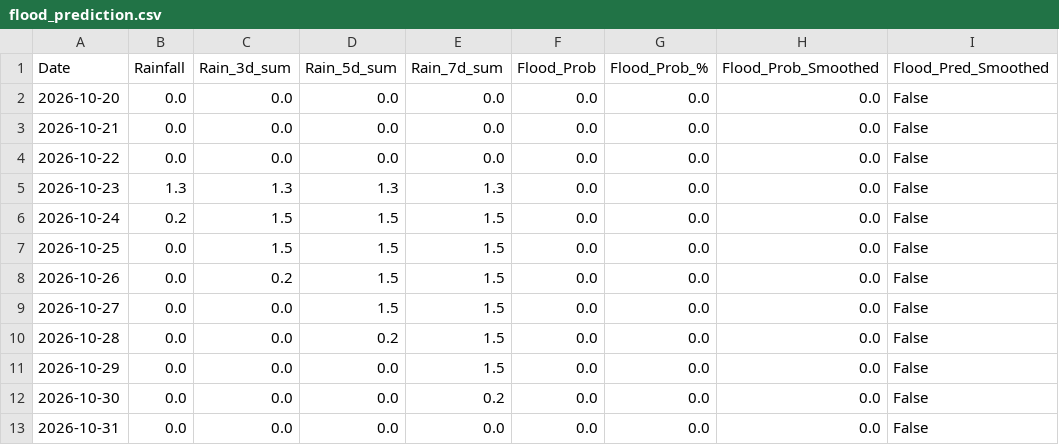
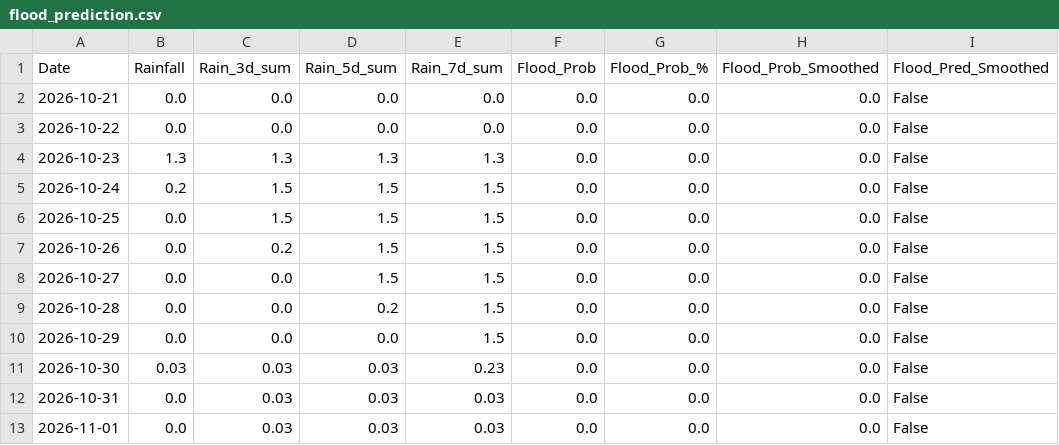
Before and after one commit to kgyb02/Matsya-Flood-detector, a CSV file: backend/csv_generator/flood_prediction.csv, drawn as a sheet.

```diff
--- a/backend/csv_generator/flood_prediction.csv
+++ b/backend/csv_generator/flood_prediction.csv
@@ -1,3 +1,2 @@
 Date,Rainfall,Rain_3d_sum,Rain_5d_sum,Rain_7d_sum,Flood_Prob,Flood_Prob_%,Flood_Prob_Smoothed,Flood_Pred_Smoothed
-2026-10-20,0.0,0.0,0.0,0.0,0.0,0.0,0.0,False
 2026-10-21,0.0,0.0,0.0,0.0,0.0,0.0,0.0,False
@@ -11,3 +10,4 @@ Date,Rainfall,Rain_3d_sum,Rain_5d_sum,Rain_7d_sum,Flood_Prob,Flood_Prob_%,Flood_
 2026-10-29,0.0,0.0,0.0,1.5,0.0,0.0,0.0,False
-2026-10-30,0.0,0.0,0.0,0.2,0.0,0.0,0.0,False
-2026-10-31,0.0,0.0,0.0,0.0,0.0,0.0,0.0,False
+2026-10-30,0.03,0.03,0.03,0.23,0.0,0.0,0.0,False
+2026-10-31,0.0,0.03,0.03,0.03,0.0,0.0,0.0,False
+2026-11-01,0.0,0.03,0.03,0.03,0.0,0.0,0.0,False
```
Also changed, not shown: backend/flood_detector/flood_forecast.csv, 3 other files.
